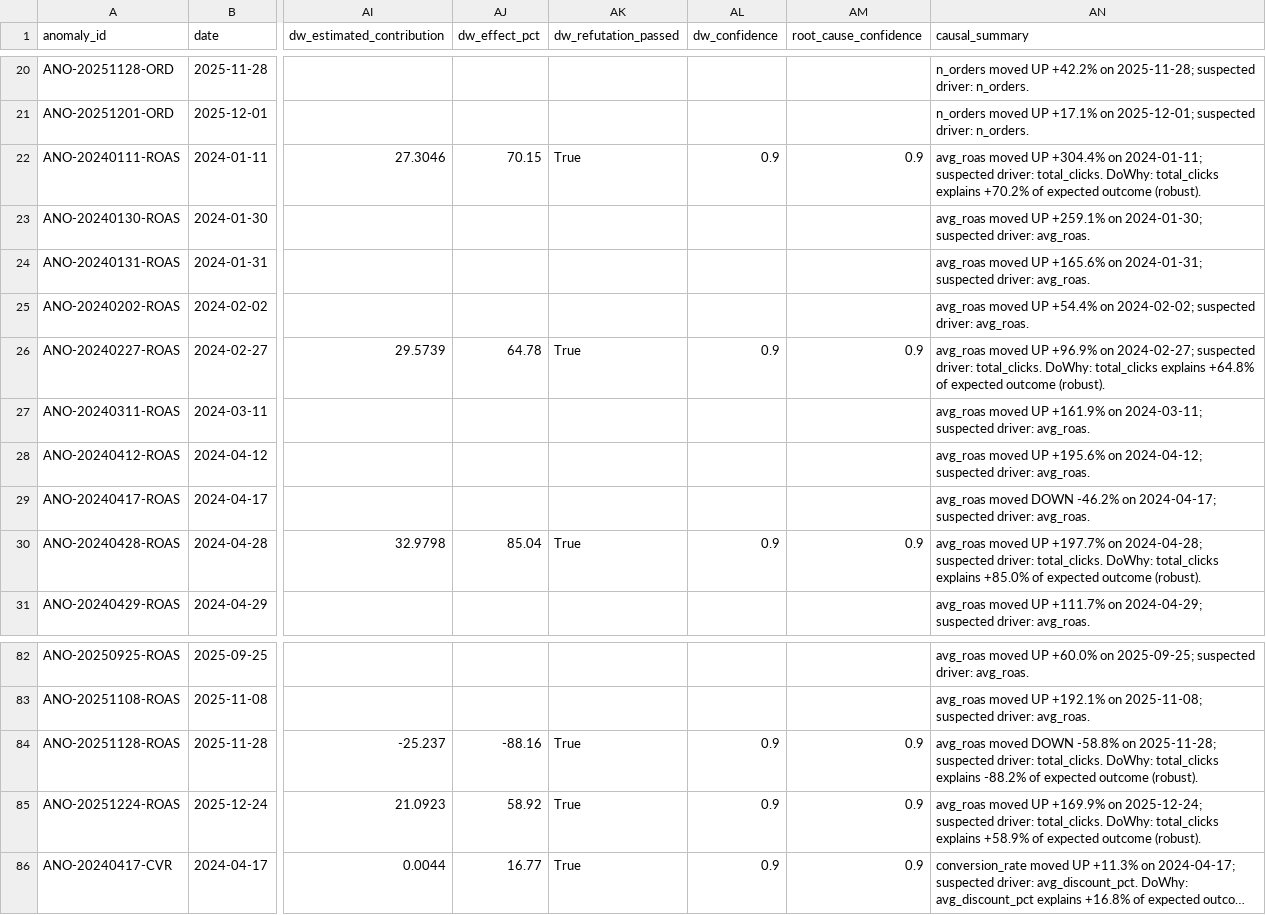
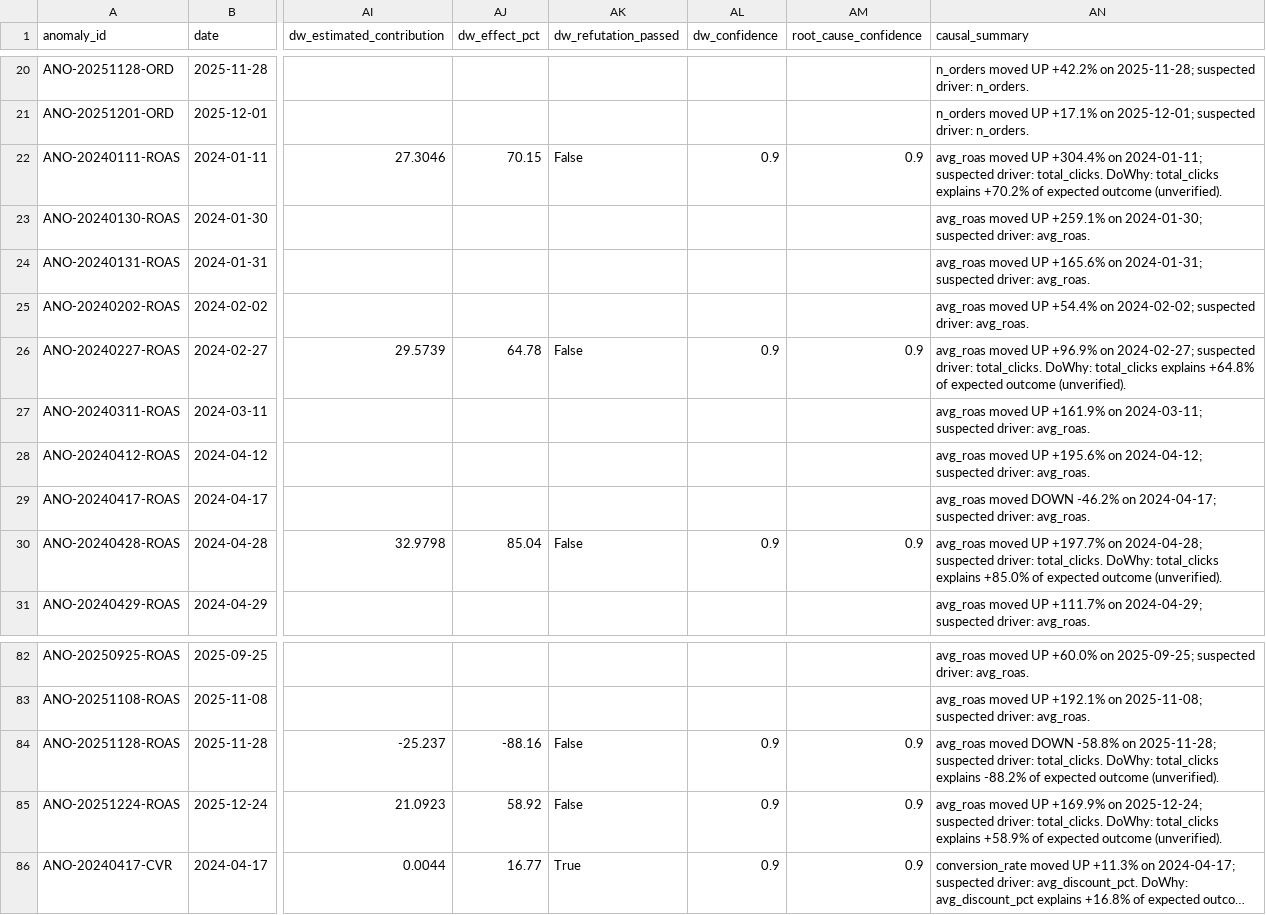
Before and after one commit to AnneshaBh/kpi-anomaly-detection-agent, a CSV file: data/rca/rca_causal_results.csv, drawn as a sheet; only a part is shown, gaps mark what is left out; long unchanged cells end in …; the diff covers the shown part only; the diff names each change by its address in the sheet, - before the commit and + after, or states it on an @@ line.

```diff
--- a/data/rca/rca_causal_results.csv
+++ b/data/rca/rca_causal_results.csv
-AK22 (dw_refutation_passed): True
+AK22 (dw_refutation_passed): False
-AN22 (causal_summary): …expected outcome (robust).
+AN22 (causal_summary): …expected outcome (unverified).
-AK26 (dw_refutation_passed): True
+AK26 (dw_refutation_passed): False
-AN26 (causal_summary): …expected outcome (robust).
+AN26 (causal_summary): …expected outcome (unverified).
-AK30 (dw_refutation_passed): True
+AK30 (dw_refutation_passed): False
-AN30 (causal_summary): …expected outcome (robust).
+AN30 (causal_summary): …expected outcome (unverified).
-AK84:AK85 (dw_refutation_passed): True
+AK84:AK85 (dw_refutation_passed): False
-AN84 (causal_summary): …expected outcome (robust).
+AN84 (causal_summary): …expected outcome (unverified).
-AN85 (causal_summary): …expected outcome (robust).
+AN85 (causal_summary): …expected outcome (unverified).
```
Also changed, not shown: 32 edited cells elsewhere in this file, data/communication/alert_payloads.csv, kpi-anomaly-dashboard/public/data/fact_anomalies.csv, 27 other files.
